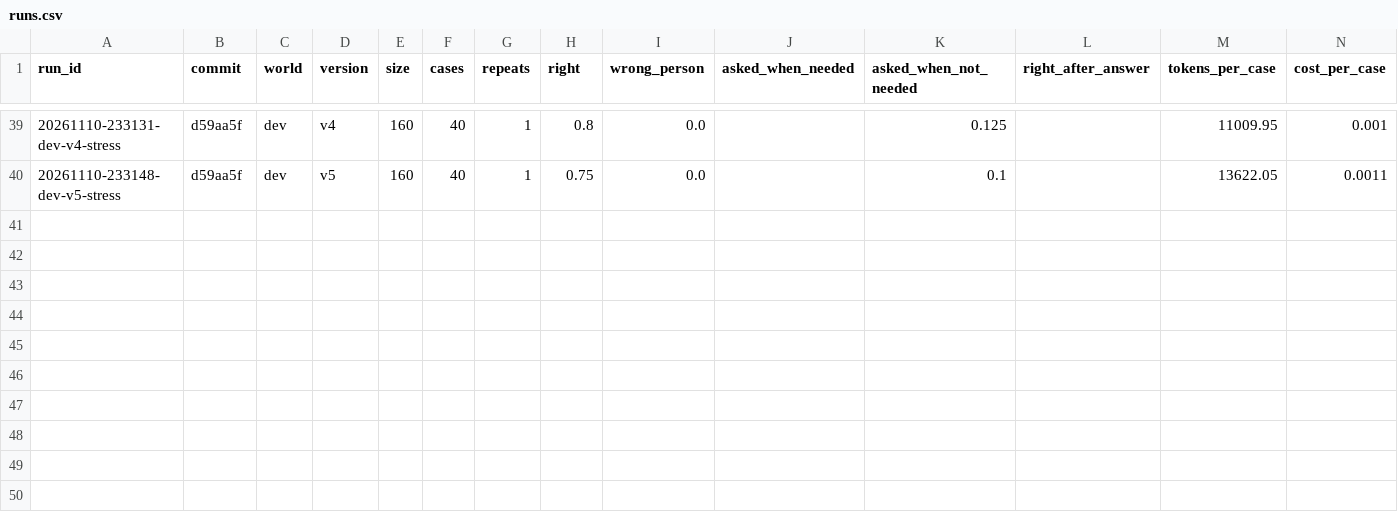
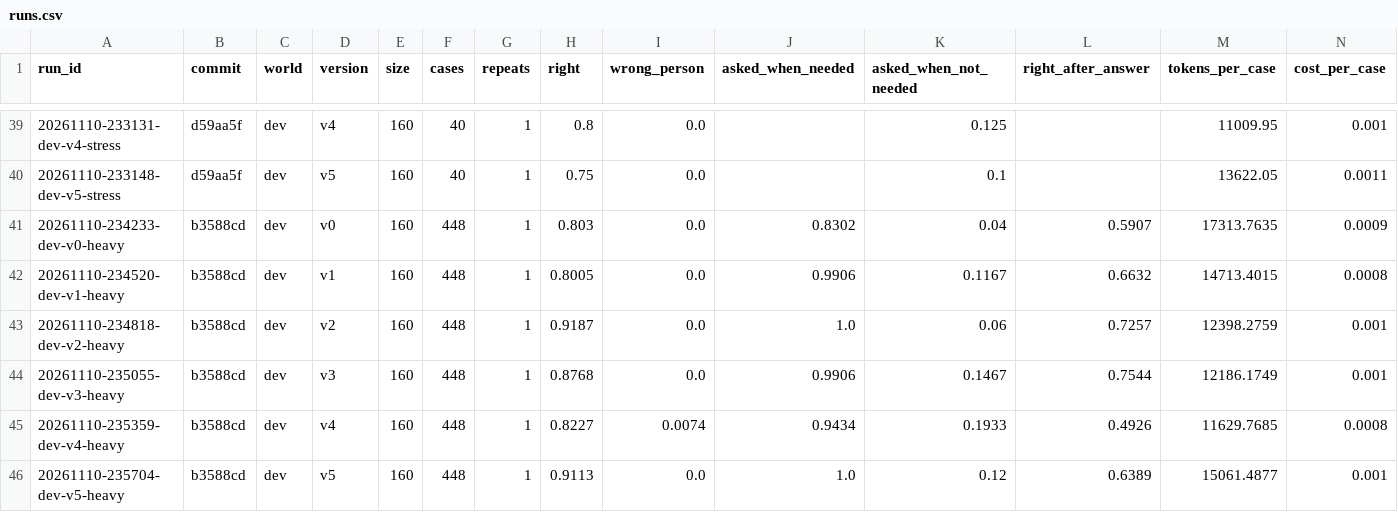
Before and after one commit to richardelchaar/openpoke, a CSV file: evals/results/runs.csv, drawn as a sheet; only a part is shown, gaps mark what is left out; the diff names each change by its address in the sheet, - before the commit and + after, or states it on an @@ line.

Commit message:
eval: heavy-use results for all six versions, and one table for everything
Right outcome at 160 agents with heavy use (six more pieces of work per
person, ten namesakes): original 83%, prompt only 83%, records and lookup
95%, told to ask 91%, code rule 85%, judge 94%.

Corrections are left out of the heavy-use rates for every version: with
ten more people sharing the name, 'no, the other Gustavo' has no single
right answer.

report.py builds every results table from the saved runs.

```diff
--- a/evals/results/runs.csv
+++ b/evals/results/runs.csv
+row 41: 20261110-234233-dev-v0-heavy | b3588cd | dev | v0 | 160 | 448 | 1 | 0.803 | 0.0 | 0.8302 | 0.04 | 0.5907 | 17313.7635 | 0.0009
+row 42: 20261110-234520-dev-v1-heavy | b3588cd | dev | v1 | 160 | 448 | 1 | 0.8005 | 0.0 | 0.9906 | 0.1167 | 0.6632 | 14713.4015 | 0.0008
+row 43: 20261110-234818-dev-v2-heavy | b3588cd | dev | v2 | 160 | 448 | 1 | 0.9187 | 0.0 | 1.0 | 0.06 | 0.7257 | 12398.2759 | 0.001
+row 44: 20261110-235055-dev-v3-heavy | b3588cd | dev | v3 | 160 | 448 | 1 | 0.8768 | 0.0 | 0.9906 | 0.1467 | 0.7544 | 12186.1749 | 0.001
+row 45: 20261110-235359-dev-v4-heavy | b3588cd | dev | v4 | 160 | 448 | 1 | 0.8227 | 0.0074 | 0.9434 | 0.1933 | 0.4926 | 11629.7685 | 0.0008
+row 46: 20261110-235704-dev-v5-heavy | b3588cd | dev | v5 | 160 | 448 | 1 | 0.9113 | 0.0 | 1.0 | 0.12 | 0.6389 | 15061.4877 | 0.001
```
Also changed, not shown: 8 other files.
